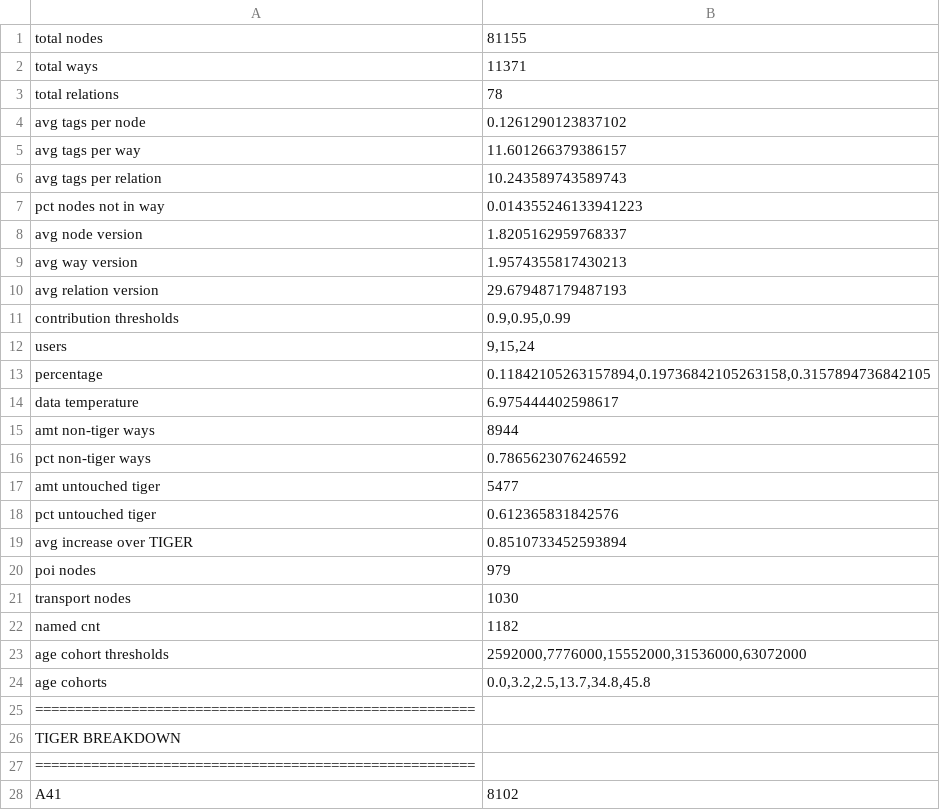
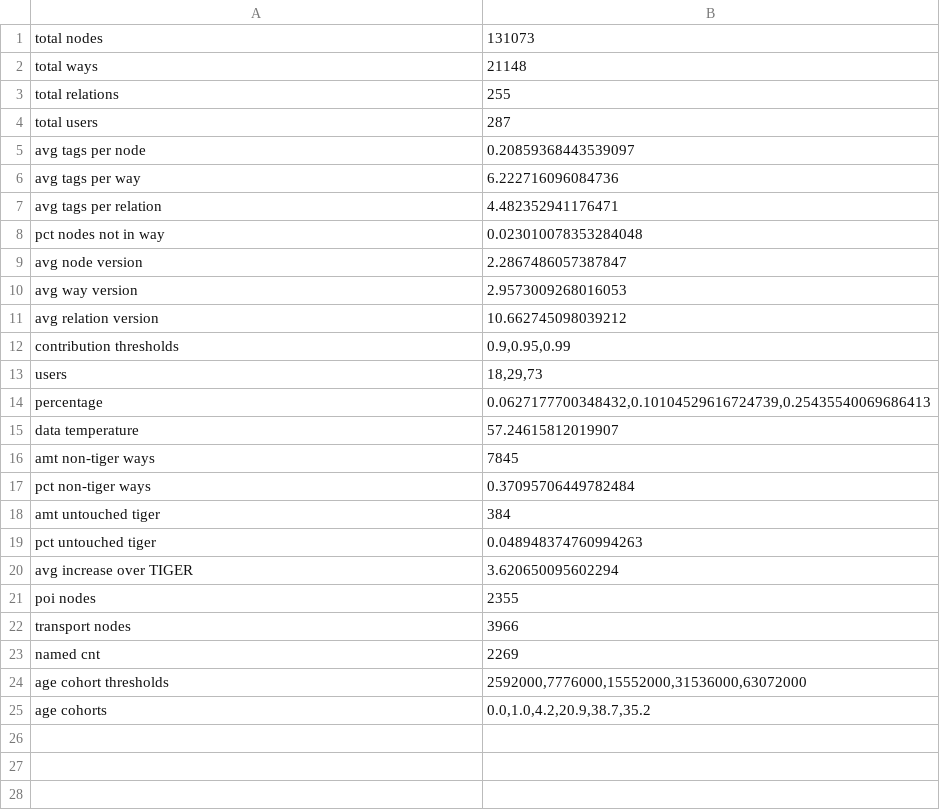
Before and after one commit to mvexel/OSMQualityMetrics, a CSV file: example-output/metrostats.csv, drawn as a sheet; only a part is shown; the diff covers the shown part only.

Commit message:
updated example files

```diff
--- a/example-output/metrostats.csv
+++ b/example-output/metrostats.csv
@@ -1,28 +1,25 @@
-total nodes	81155
-total ways	11371
-total relations	78
-avg tags per node	0.1261290123837102
-avg tags per way	11.601266379386157
-avg tags per relation	10.243589743589743
-pct nodes not in way	0.014355246133941223
-avg node version	1.8205162959768337
-avg way version	1.9574355817430213
-avg relation version	29.679487179487193
+total nodes	131073
+total ways	21148
+total relations	255
+total users	287
+avg tags per node	0.20859368443539097
+avg tags per way	6.222716096084736
+avg tags per relation	4.482352941176471
+pct nodes not in way	0.023010078353284048
+avg node version	2.2867486057387847
+avg way version	2.9573009268016053
+avg relation version	10.662745098039212
 contribution thresholds	0.9,0.95,0.99
-users	9,15,24
-percentage	0.11842105263157894,0.19736842105263158,0.3157894736842105
-data temperature	6.975444402598617
-amt non-tiger ways	8944
-pct non-tiger ways	0.7865623076246592
-amt untouched tiger	5477
-pct untouched tiger	0.612365831842576
-avg increase over TIGER	0.8510733452593894
-poi nodes	979
-transport nodes	1030
-named cnt	1182
+users	18,29,73
+percentage	0.0627177700348432,0.10104529616724739,0.25435540069686413
+data temperature	57.24615812019907
+amt non-tiger ways	7845
+pct non-tiger ways	0.37095706449782484
+amt untouched tiger	384
+pct untouched tiger	0.048948374760994263
+avg increase over TIGER	3.620650095602294
+poi nodes	2355
+transport nodes	3966
+named cnt	2269
 age cohort thresholds	2592000,7776000,15552000,31536000,63072000
-age cohorts	0.0,3.2,2.5,13.7,34.8,45.8
-=======================================================
-TIGER BREAKDOWN
-=======================================================
-A41	8102
+age cohorts	0.0,1.0,4.2,20.9,38.7,35.2
```
Also changed, not shown: 27 removed rows elsewhere in this file.
